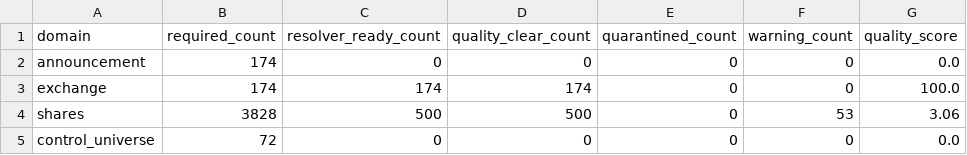
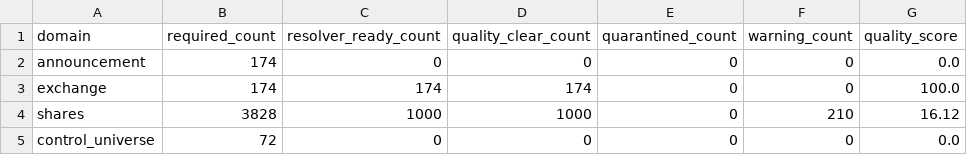
Before and after one commit to P00NSMASHER/trading-platform, a CSV file: data/processed/authorized_input_real/metadata_domain_quality.csv, drawn as a sheet; only a part is shown; the diff names each change by its address in the sheet, - before the commit and + after, or states it on an @@ line.

```diff
--- a/data/processed/authorized_input_real/metadata_domain_quality.csv
+++ b/data/processed/authorized_input_real/metadata_domain_quality.csv
-C4 (resolver_ready_count): 500
+C4 (resolver_ready_count): 1000
-D4 (quality_clear_count): 500
+D4 (quality_clear_count): 1000
-F4 (warning_count): 53
+F4 (warning_count): 210
-G4 (quality_score): 3.06
+G4 (quality_score): 16.12
```
Also changed, not shown: data/processed/authorized_input_real/metadata_unresolved_gates.csv, 7 other files.
